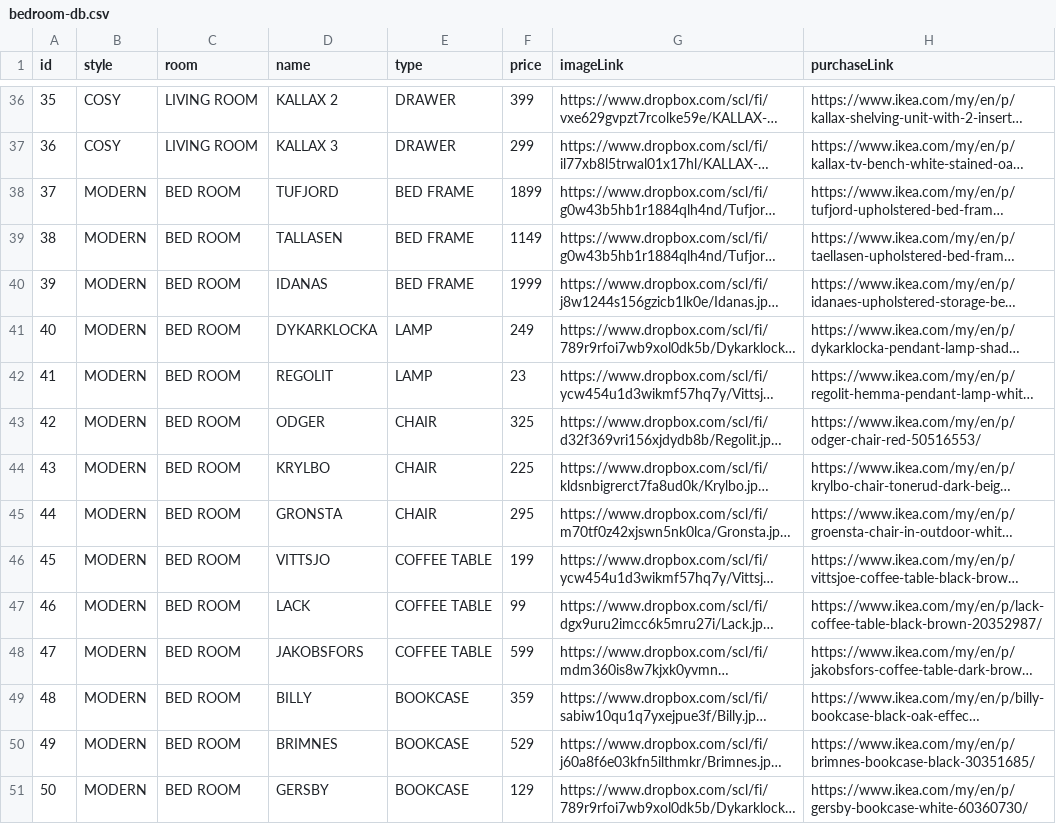
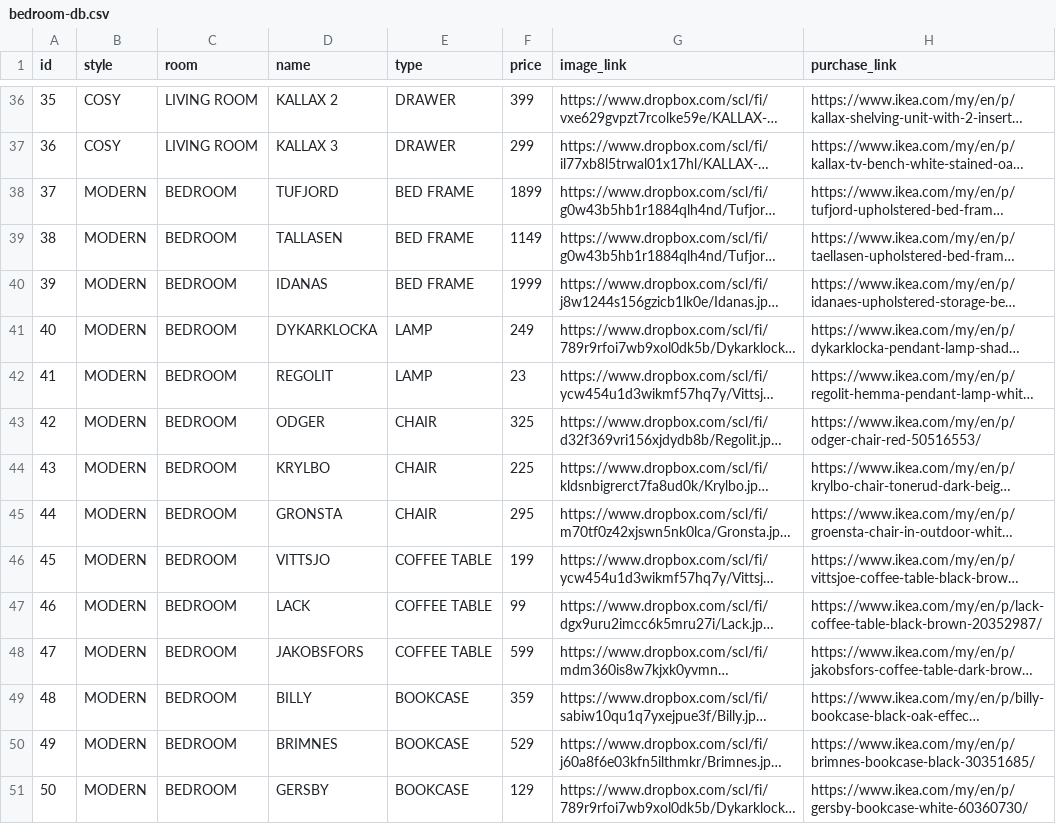
Before and after one commit to K-eet/kAiyu-backend, a CSV file: database/bedroom-db.csv, drawn as a sheet; only a part is shown, gaps mark what is left out; long unchanged cells end in …; the diff covers the shown part only; the diff names each change by its address in the sheet, - before the commit and + after, or states it on an @@ line.

Commit message:
feat(PC): Organize and restructure backend folders
Renamed 'room_designs' table to 'generated_rooms' for clearer semantics.

```diff
--- a/database/bedroom-db.csv
+++ b/database/bedroom-db.csv
-G1: imageLink
+G1: image_link
-H1: purchaseLink
+H1: purchase_link
-C38:C51 (room): BED ROOM
+C38:C51 (room): BEDROOM
```
Also changed, not shown: 12 edited cells elsewhere in this file, 24 other files.
